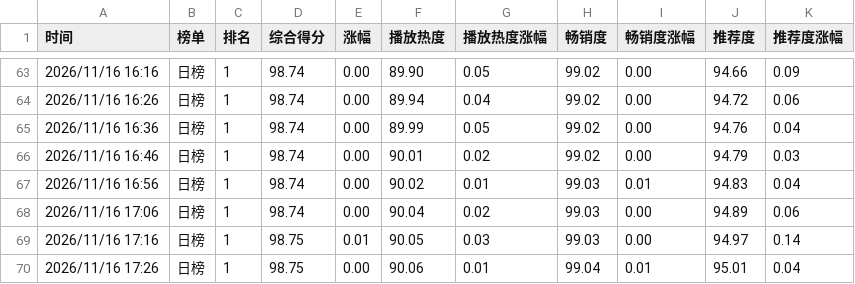
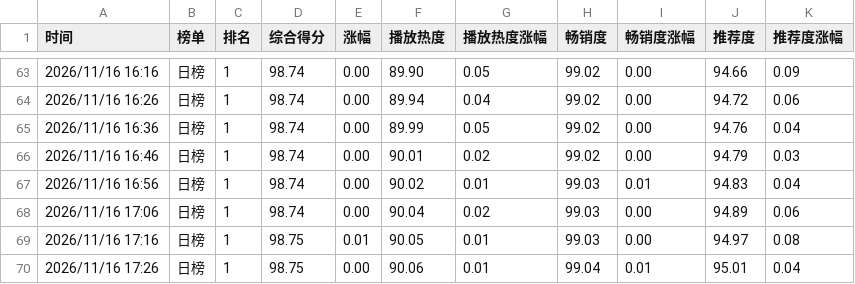
Before and after one commit to haanhaanL/mzc051, a CSV file: daily.csv, drawn as a sheet; only a part is shown, gaps mark what is left out.

Commit message:
Update daily.csv

```diff
--- a/daily.csv
+++ b/daily.csv
@@ -68,3 +68,3 @@
 2026/11/16 17:06,日榜,1,98.74,0.00,90.04,0.02,99.03,0.00,94.89,0.06
-2026/11/16 17:16,日榜,1,98.75,0.01,90.05,0.03,99.03,0.00,94.97,0.14
+2026/11/16 17:16,日榜,1,98.75,0.01,90.05,0.01,99.03,0.00,94.97,0.08
 2026/11/16 17:26,日榜,1,98.75,0.00,90.06,0.01,99.04,0.01,95.01,0.04
```
